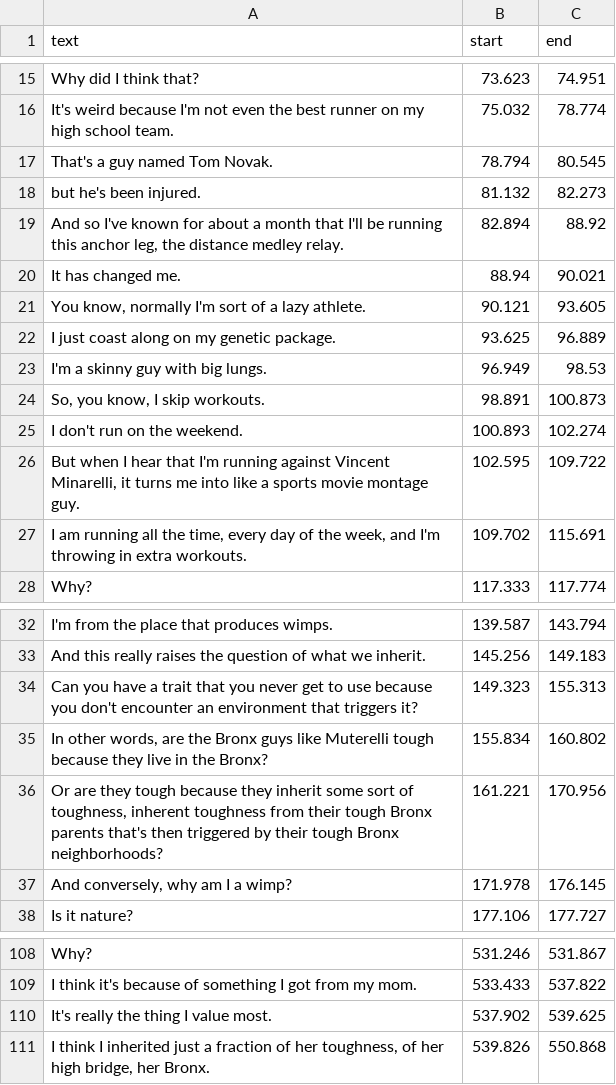
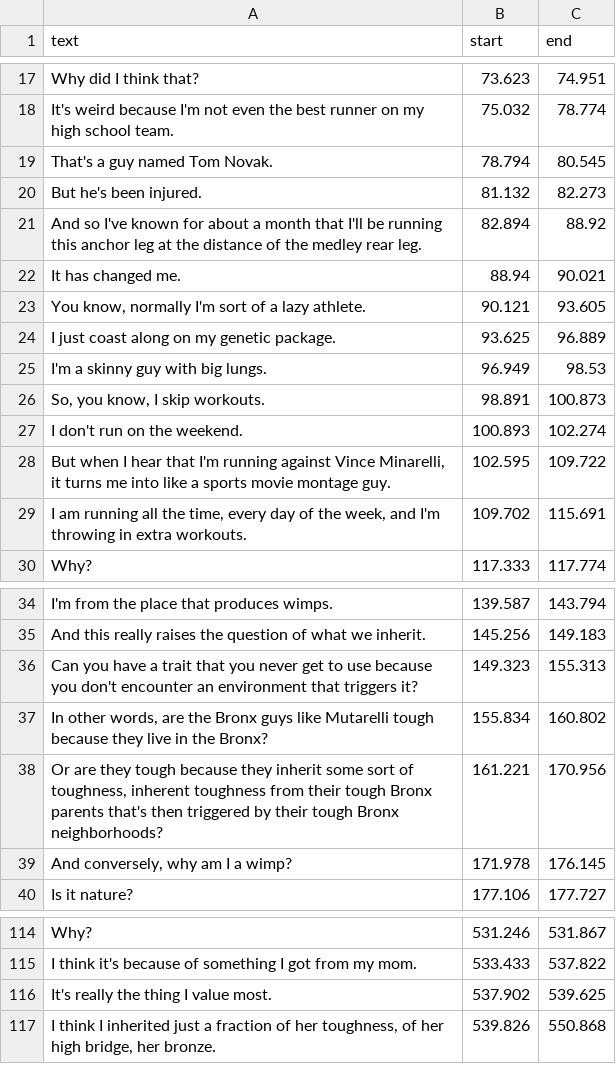
Before and after one commit to mwklincewicz/wholeBrain_narratives_MAC_MFT, a CSV file: text/timestamps/bronx/bronx_transcription_per_phrase_x.csv, drawn as a sheet; only a part is shown, gaps mark what is left out; the diff covers the shown part only.

```diff
--- a/text/timestamps/bronx/bronx_transcription_per_phrase_x.csv
+++ b/text/timestamps/bronx/bronx_transcription_per_phrase_x.csv
@@ -17,4 +19,4 @@ It's weird because I'm not even the best runner on my high school team.,75.032,7
 That's a guy named Tom Novak.,78.794,80.545
- but he's been injured.,81.132,82.273
-"And so I've known for about a month that I'll be running this anchor leg, the distance medley relay.",82.894,88.92
+ But he's been injured.,81.132,82.273
+And so I've known for about a month that I'll be running this anchor leg at the distance of the medley rear leg.,82.894,88.92
 It has changed me.,88.94,90.021
@@ -25,3 +27,3 @@ I'm a skinny guy with big lungs.,96.949,98.53
 I don't run on the weekend.,100.893,102.274
-"But when I hear that I'm running against Vincent Minarelli, it turns me into like a sports movie montage guy.",102.595,109.722
+"But when I hear that I'm running against Vince Minarelli, it turns me into like a sports movie montage guy.",102.595,109.722
 " I am running all the time, every day of the week, and I'm throwing in extra workouts.",109.702,115.691
@@ -34,3 +36,3 @@ And this really raises the question of what we inherit.,145.256,149.183
 Can you have a trait that you never get to use because you don't encounter an environment that triggers it?,149.323,155.313
-"In other words, are the Bronx guys like Muterelli tough because they live in the Bronx?",155.834,160.802
+"In other words, are the Bronx guys like Mutarelli tough because they live in the Bronx?",155.834,160.802
 " Or are they tough because they inherit some sort of toughness, inherent toughness from their tough Bronx parents that's then triggered by their tough Bronx neighborhoods?",161.221,170.956
@@ -110,2 +116,2 @@ Why?,531.246,531.867
 It's really the thing I value most.,537.902,539.625
-"I think I inherited just a fraction of her toughness, of her high bridge, her Bronx.",539.826,550.868
+"I think I inherited just a fraction of her toughness, of her high bridge, her bronze.",539.826,550.868
```
Also changed, not shown: 13 added rows, 7 removed rows and 19 edited cells elsewhere in this file, text/timestamps/bronx/bronx_transcription_per_word_x.csv, text/timestamps/pieman/pieman_transcription_per_phrase_x.csv, 16 other files.
